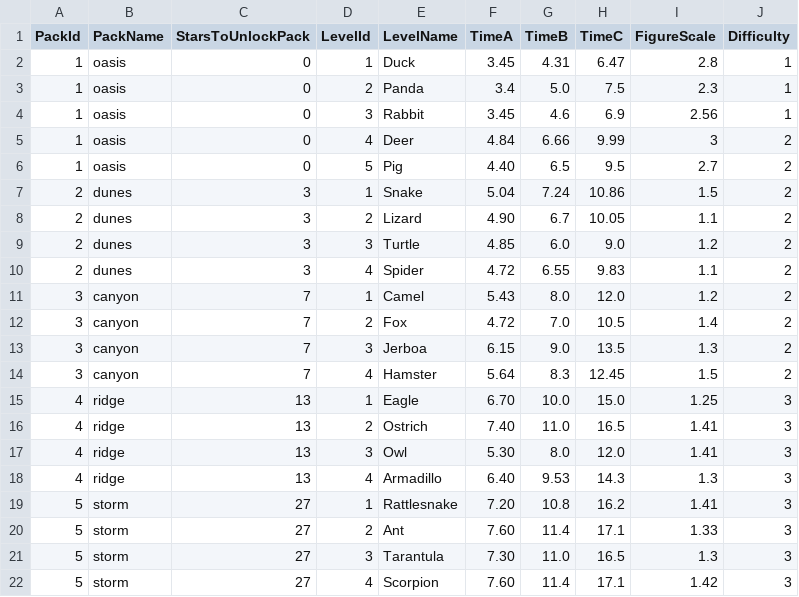
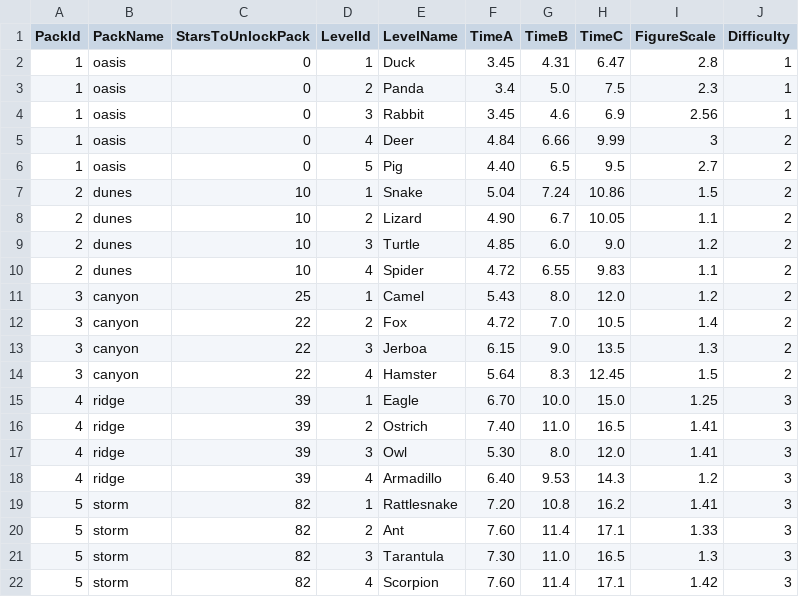
Before and after one commit to pursentiy/clickerGame, a CSV file: Assets/Resources/GameProgressConfig.csv, drawn as a sheet.

```diff
--- a/Assets/Resources/GameProgressConfig.csv
+++ b/Assets/Resources/GameProgressConfig.csv
@@ -6,17 +6,17 @@ PackId;PackName;StarsToUnlockPack;LevelId;LevelName;TimeA;TimeB;TimeC;FigureScal
 1;oasis;0;5;Pig;4.40;6.5;9.5;2.7;2
-2;dunes;3;1;Snake;5.04;7.24;10.86;1.5;2
-2;dunes;3;2;Lizard;4.90;6.7;10.05;1.1;2
-2;dunes;3;3;Turtle;4.85;6.0;9.0;1.2;2
-2;dunes;3;4;Spider;4.72;6.55;9.83;1.1;2
-3;canyon;7;1;Camel;5.43;8.0;12.0;1.2;2
-3;canyon;7;2;Fox;4.72;7.0;10.5;1.4;2
-3;canyon;7;3;Jerboa;6.15;9.0;13.5;1.3;2
-3;canyon;7;4;Hamster;5.64;8.3;12.45;1.5;2
-4;ridge;13;1;Eagle;6.70;10.0;15.0;1.25;3
-4;ridge;13;2;Ostrich;7.40;11.0;16.5;1.41;3
-4;ridge;13;3;Owl;5.30;8.0;12.0;1.41;3
-4;ridge;13;4;Armadillo;6.40;9.53;14.3;1.3;3
-5;storm;27;1;Rattlesnake;7.20;10.8;16.2;1.41;3
-5;storm;27;2;Ant;7.60;11.4;17.1;1.33;3
-5;storm;27;3;Tarantula;7.30;11.0;16.5;1.3;3
-5;storm;27;4;Scorpion;7.60;11.4;17.1;1.42;3
+2;dunes;10;1;Snake;5.04;7.24;10.86;1.5;2
+2;dunes;10;2;Lizard;4.90;6.7;10.05;1.1;2
+2;dunes;10;3;Turtle;4.85;6.0;9.0;1.2;2
+2;dunes;10;4;Spider;4.72;6.55;9.83;1.1;2
+3;canyon;25;1;Camel;5.43;8.0;12.0;1.2;2
+3;canyon;22;2;Fox;4.72;7.0;10.5;1.4;2
+3;canyon;22;3;Jerboa;6.15;9.0;13.5;1.3;2
+3;canyon;22;4;Hamster;5.64;8.3;12.45;1.5;2
+4;ridge;39;1;Eagle;6.70;10.0;15.0;1.25;3
+4;ridge;39;2;Ostrich;7.40;11.0;16.5;1.41;3
+4;ridge;39;3;Owl;5.30;8.0;12.0;1.41;3
+4;ridge;39;4;Armadillo;6.40;9.53;14.3;1.2;3
+5;storm;82;1;Rattlesnake;7.20;10.8;16.2;1.41;3
+5;storm;82;2;Ant;7.60;11.4;17.1;1.33;3
+5;storm;82;3;Tarantula;7.30;11.0;16.5;1.3;3
+5;storm;82;4;Scorpion;7.60;11.4;17.1;1.42;3
```
Also changed, not shown: 5 other files.
